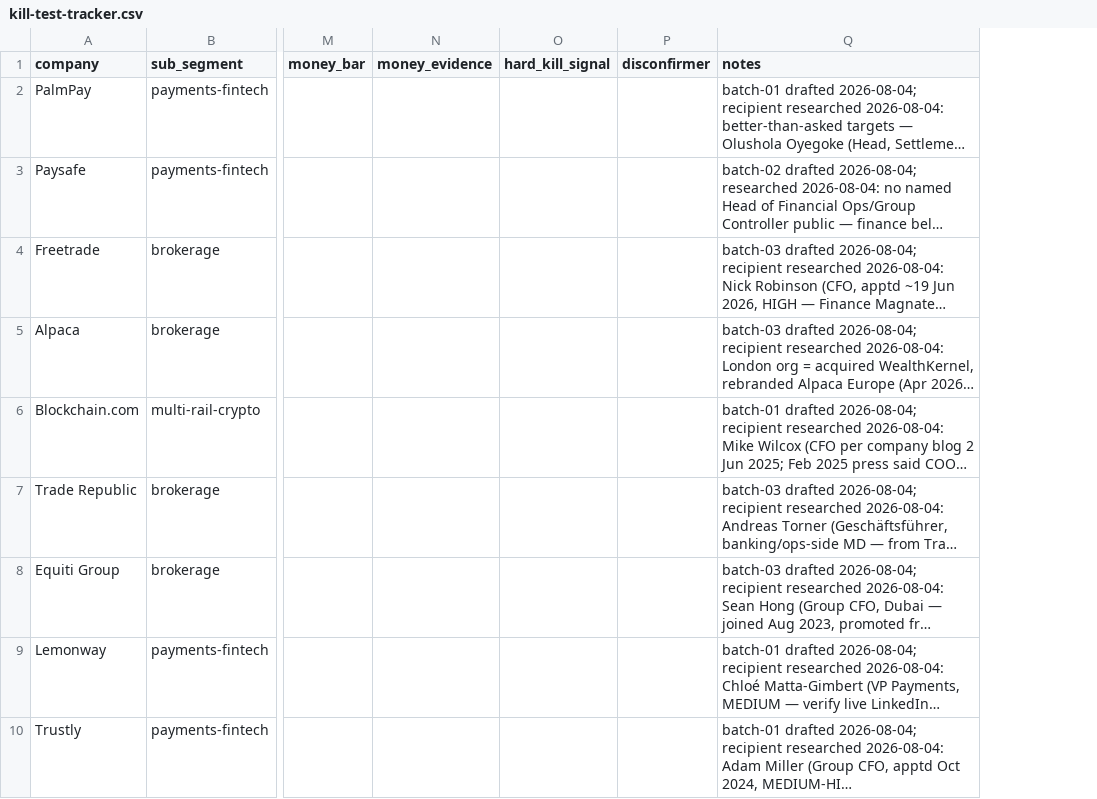
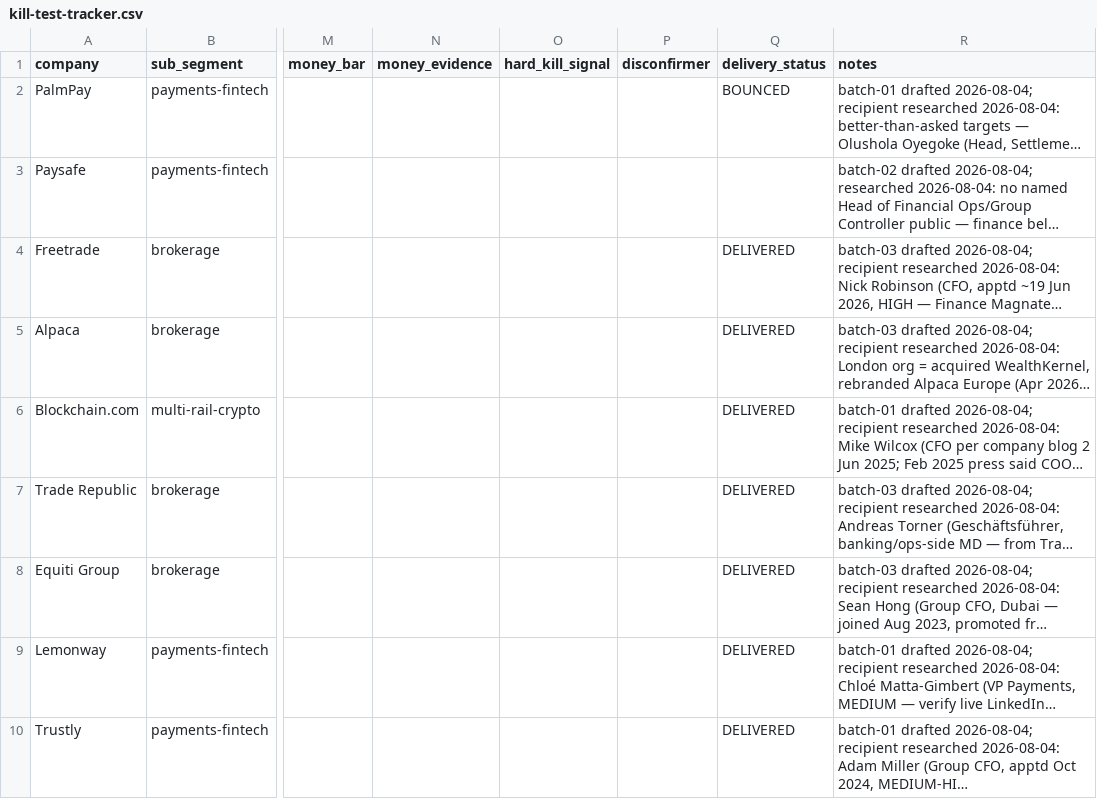
Before and after one commit to Thepluscode/TrustLedger, a CSV file: pilot/kill-test-tracker.csv, drawn as a sheet; only a part is shown, gaps mark what is left out; long unchanged cells end in …; the diff names each change by its address in the sheet, - before the commit and + after, or states it on an @@ line.

```diff
--- a/pilot/kill-test-tracker.csv
+++ b/pilot/kill-test-tracker.csv
+column Q (delivery_status), rows 2-10: BOUNCED |  | DELIVERED | DELIVERED | DELIVERED | DELIVERED | DELIVERED | DELIVERED | DELIVERED
```
Also changed, not shown: 1 other file.
